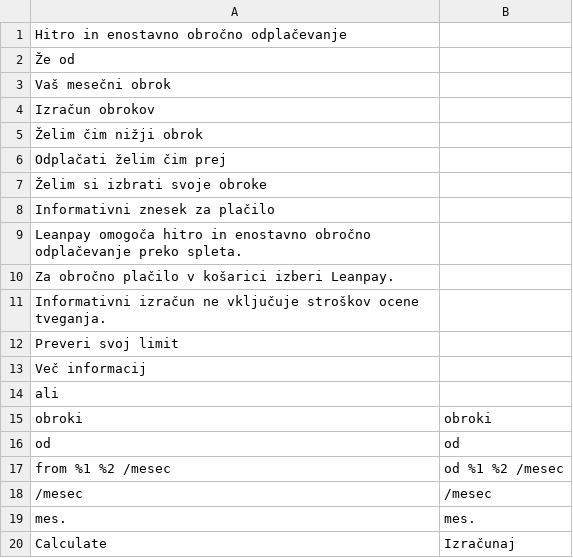
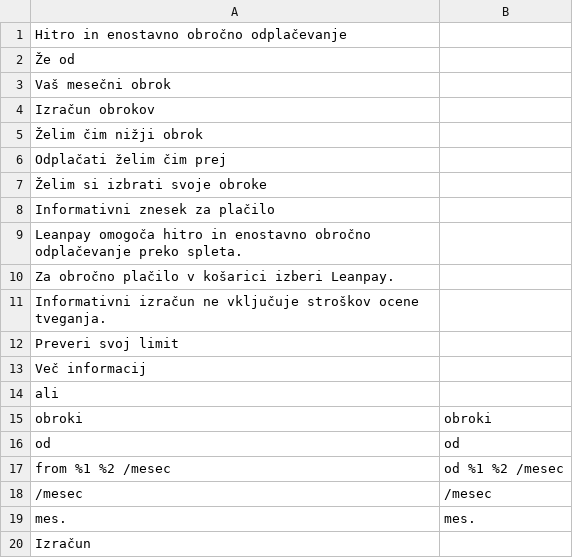
Before and after one commit to magebitcom/leanpay-integration, a CSV file: i18n/sl_SL.csv, drawn as a sheet.

Commit message:
LMM-104 Adjust calculate button

```diff
--- a/i18n/sl_SL.csv
+++ b/i18n/sl_SL.csv
@@ -19,2 +19,2 @@
 "mes.","mes."
-"Calculate","Izračunaj"
+"Izračun",
```
Also changed, not shown: i18n/hr_HR.csv, i18n/ro_RO.csv, 2 other files.
